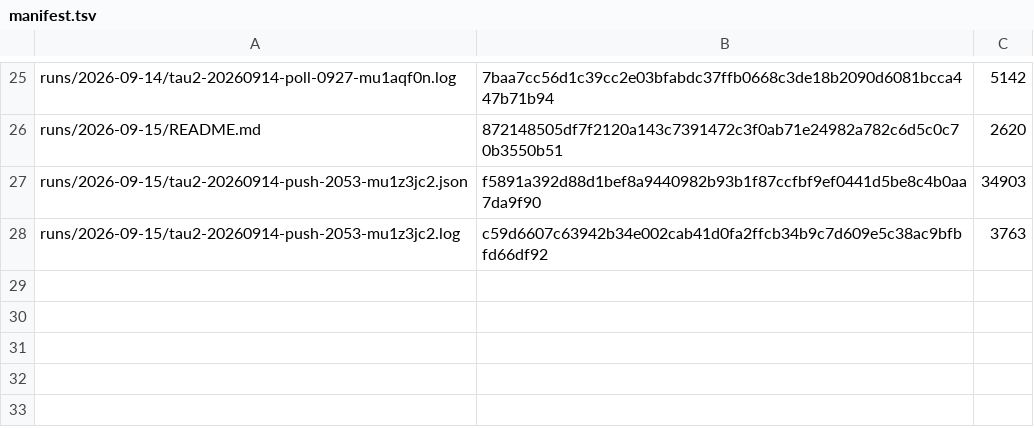
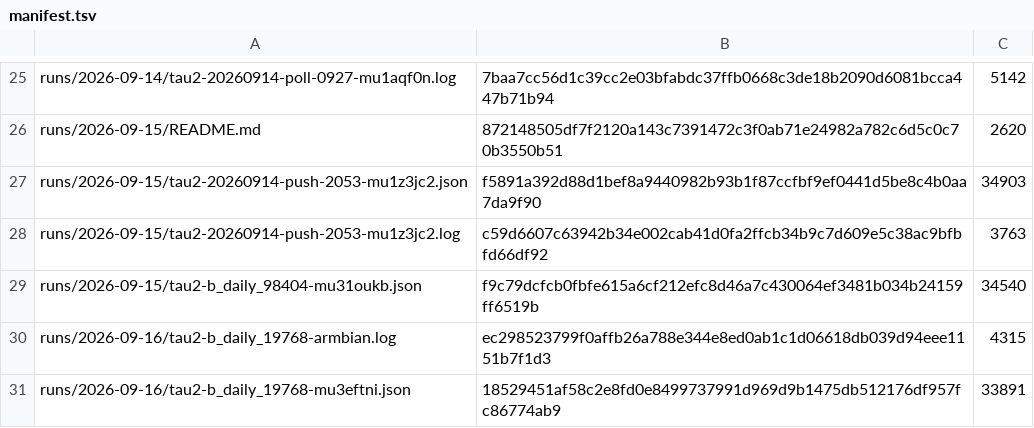
Before and after one commit to botiverse/antiproton, a TSV file: report/runs/manifest.tsv, drawn as a sheet; only a part is shown, gaps mark what is left out; the diff names each change by its address in the sheet, - before the commit and + after, or states it on an @@ line.

```diff
--- a/report/runs/manifest.tsv
+++ b/report/runs/manifest.tsv
+row 29: runs/2026-09-15/tau2-b_daily_98404-mu31oukb.json | f9c79dcfcb0fbfe615a6cf212efc8d46a7c430064ef3481b034b24159ff6519b | 34540
+row 30: runs/2026-09-16/tau2-b_daily_19768-armbian.log | ec298523799f0affb26a788e344e8ed0ab1c1d06618db039d94eee1151b7f1d3 | 4315
+row 31: runs/2026-09-16/tau2-b_daily_19768-mu3eftni.json | 18529451af58c2e8fd0e8499737991d969d9b1475db512176df957fc86774ab9 | 33891
```
